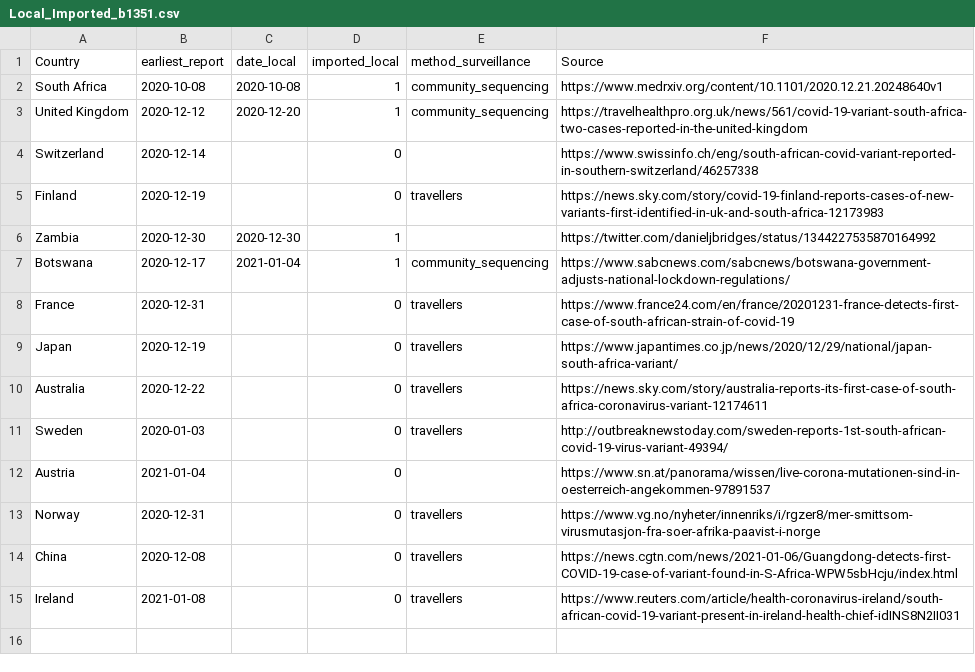
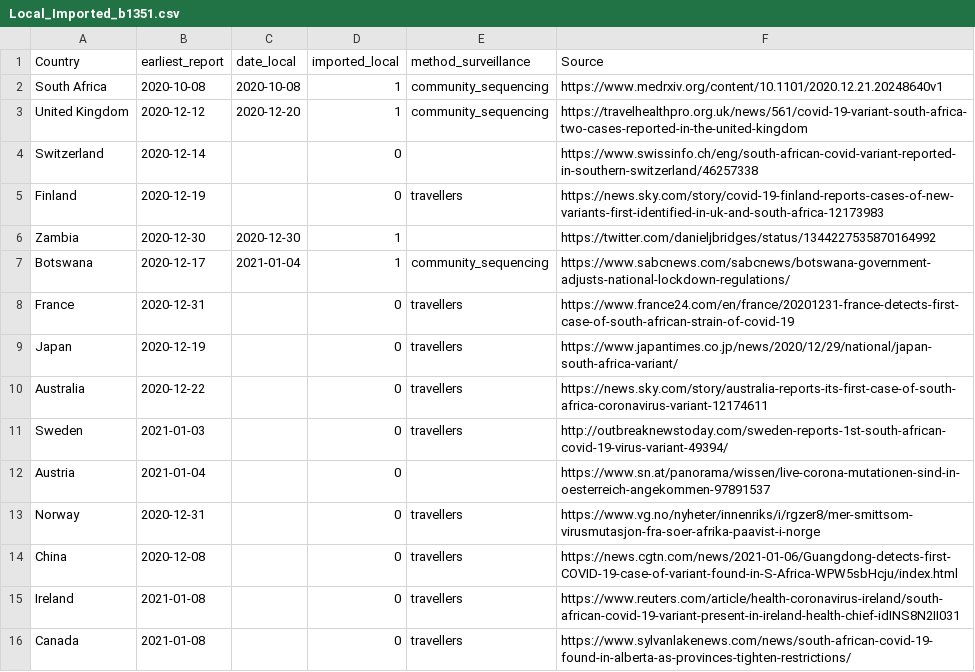
Before and after one commit to cov-lineages/lineages-website-old, a CSV file: _data/Local_Imported_b1351.csv, drawn as a sheet.

```diff
--- a/_data/Local_Imported_b1351.csv
+++ b/_data/Local_Imported_b1351.csv
@@ -10,3 +10,3 @@ Japan,2020-12-19,,0,travellers,https://www.japantimes.co.jp/news/2020/12/29/nati
 Australia,2020-12-22,,0,travellers,https://news.sky.com/story/australia-reports-its-first-case-of-south-africa-coronavirus-variant-12174611
-Sweden,2020-01-03,,0,travellers,http://outbreaknewstoday.com/sweden-reports-1st-south-african-covid-19-virus-variant-49394/
+Sweden,2021-01-03,,0,travellers,http://outbreaknewstoday.com/sweden-reports-1st-south-african-covid-19-virus-variant-49394/
 Austria,2021-01-04,,0,,https://www.sn.at/panorama/wissen/live-corona-mutationen-sind-in-oesterreich-angekommen-97891537
@@ -15 +15,2 @@ China,2020-12-08,,0,travellers,https://news.cgtn.com/news/2021-01-06/Guangdong-d
 Ireland,2021-01-08,,0,travellers,https://www.reuters.com/article/health-coronavirus-ireland/south-african-covid-19-variant-present-in-ireland-health-chief-idINS8N2II031
+Canada,2021-01-08,,0,travellers,https://www.sylvanlakenews.com/news/south-african-covid-19-found-in-alberta-as-provinces-tighten-restrictions/
```
Also changed, not shown: _data/Local_Imported_b117.csv.
